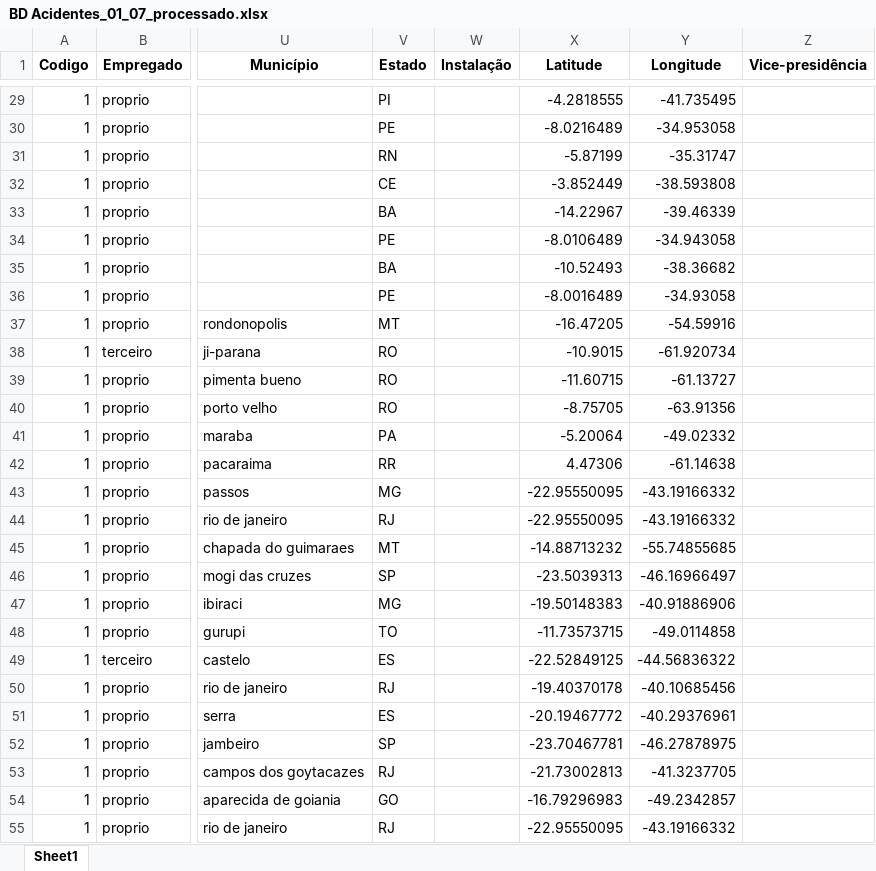
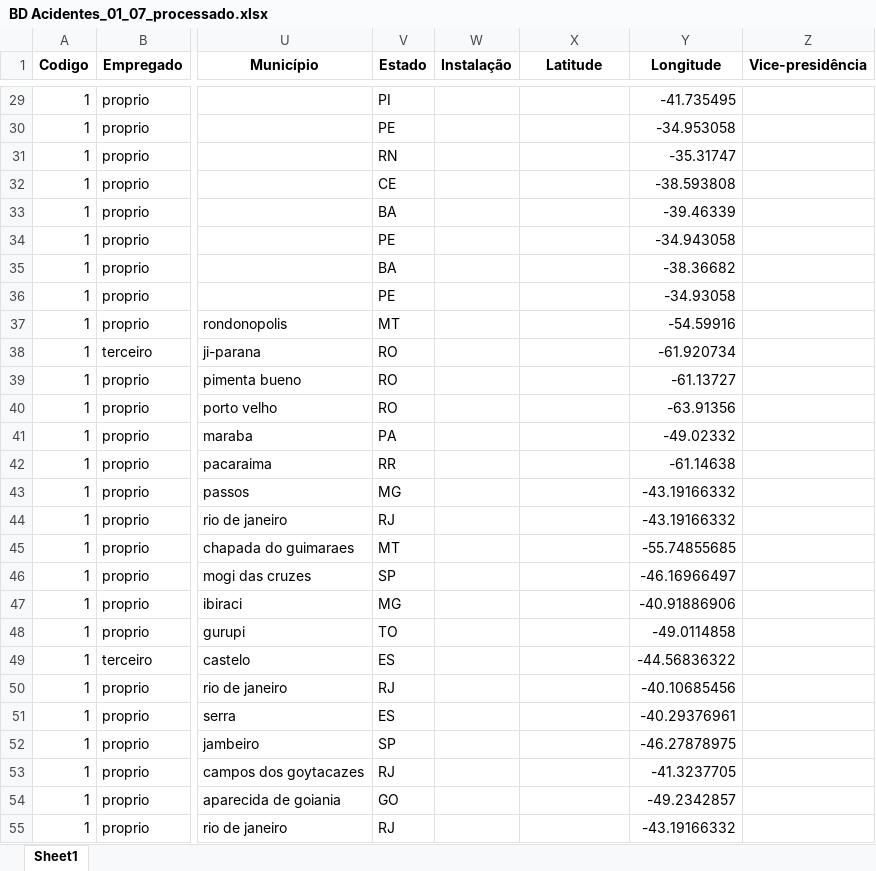
Before and after one commit to Thom3002/FIT-SPARK-HHRisco, an Excel workbook: dados/BD Acidentes_01_07_processado.xlsx, sheet Sheet1, drawn as a sheet; only a part is shown, gaps mark what is left out; values as stored, in another font and other column widths than the file's, no borders; the diff covers the shown part only; the diff names each change by its address in the sheet, - before the commit and + after, or states it on an @@ line.

Commit message:
Adiciona tabela de acidentes com latitude e longitude pre-processadas

```diff
--- a/dados/BD Acidentes_01_07_processado.xlsx (sheet Sheet1)
+++ b/dados/BD Acidentes_01_07_processado.xlsx (sheet Sheet1)
-X29 (Latitude): -4.2818555
+X29 (Latitude): (empty)
-X30 (Latitude): -8.0216489
+X30 (Latitude): (empty)
-X31 (Latitude): -5.87199
+X31 (Latitude): (empty)
-X32 (Latitude): -3.852449
+X32 (Latitude): (empty)
-X33 (Latitude): -14.22967
+X33 (Latitude): (empty)
-X34 (Latitude): -8.0106489
+X34 (Latitude): (empty)
-X35 (Latitude): -10.52493
+X35 (Latitude): (empty)
-X36 (Latitude): -8.0016489
+X36 (Latitude): (empty)
-X37 (Latitude): -16.47205
+X37 (Latitude): (empty)
-X38 (Latitude): -10.9015
+X38 (Latitude): (empty)
-X39 (Latitude): -11.60715
+X39 (Latitude): (empty)
-X40 (Latitude): -8.75705
+X40 (Latitude): (empty)
-X41 (Latitude): -5.20064
+X41 (Latitude): (empty)
-X42 (Latitude): 4.47306
+X42 (Latitude): (empty)
-X43:X44 (Latitude): -22.95550095
+X43:X44 (Latitude): (empty)
-X45 (Latitude): -14.88713232
+X45 (Latitude): (empty)
-X46 (Latitude): -23.5039313
+X46 (Latitude): (empty)
-X47 (Latitude): -19.50148383
+X47 (Latitude): (empty)
-X48 (Latitude): -11.73573715
+X48 (Latitude): (empty)
-X49 (Latitude): -22.52849125
+X49 (Latitude): (empty)
-X50 (Latitude): -19.40370178
+X50 (Latitude): (empty)
-X51 (Latitude): -20.19467772
+X51 (Latitude): (empty)
-X52 (Latitude): -23.70467781
+X52 (Latitude): (empty)
-X53 (Latitude): -21.73002813
+X53 (Latitude): (empty)
-X54 (Latitude): -16.79296983
+X54 (Latitude): (empty)
-X55 (Latitude): -22.95550095
+X55 (Latitude): (empty)
```
Also changed, not shown: 956 edited cells elsewhere in this sheet.
